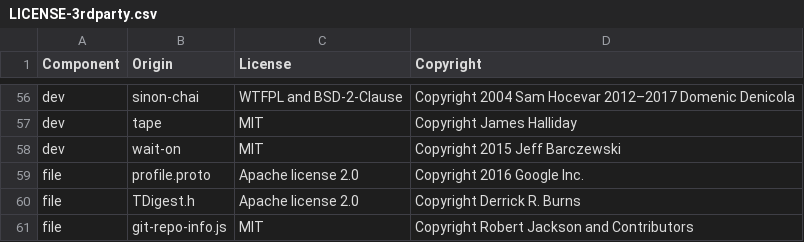
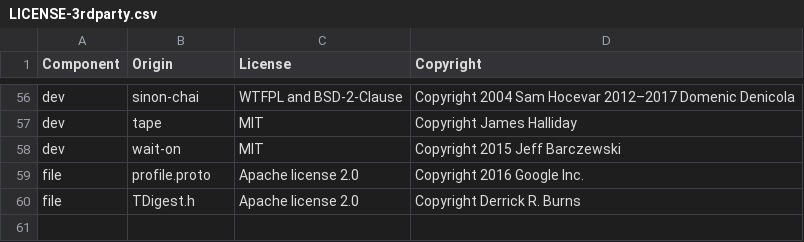
Before and after one commit to DataDog/dd-trace-js, a CSV file: LICENSE-3rdparty.csv, drawn as a sheet; only a part is shown, gaps mark what is left out.

Commit message:
[ci-app] remove git-repo-info

```diff
--- a/LICENSE-3rdparty.csv
+++ b/LICENSE-3rdparty.csv
@@ -60,2 +60 @@ file,profile.proto,Apache license 2.0,Copyright 2016 Google Inc.
 file,TDigest.h,Apache license 2.0,Copyright Derrick R. Burns
-file,git-repo-info.js,MIT,Copyright Robert Jackson and Contributors
```
Also changed, not shown: 3 other files.
